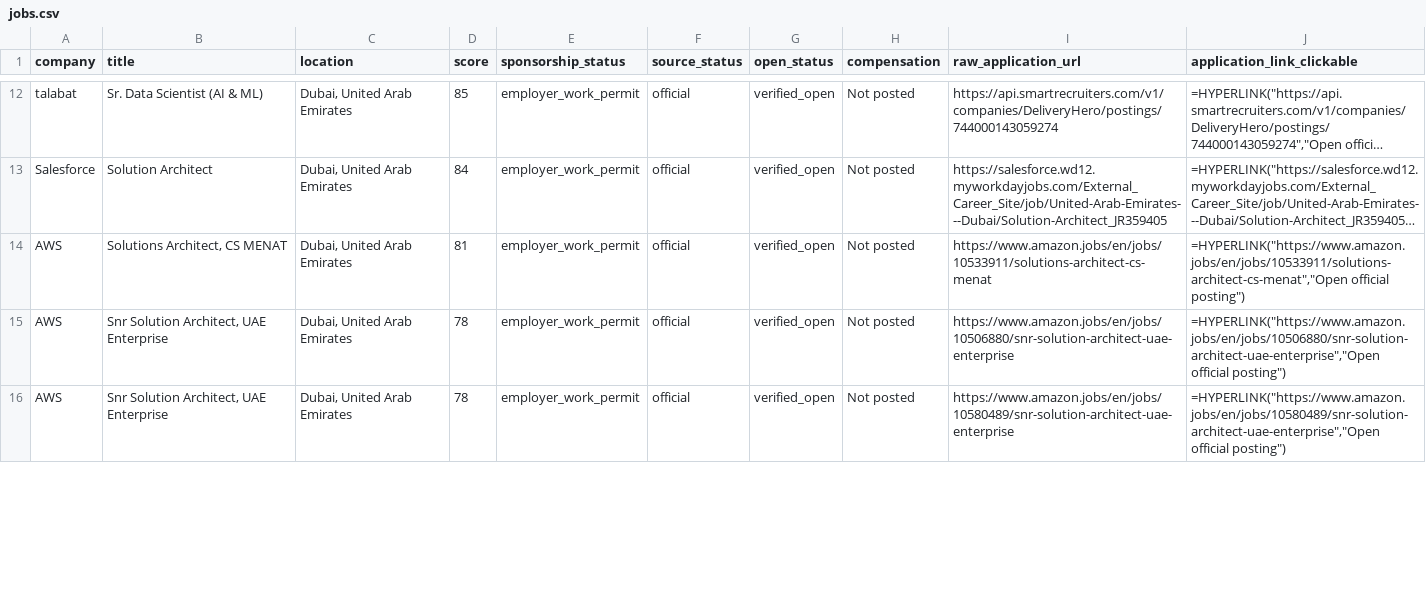
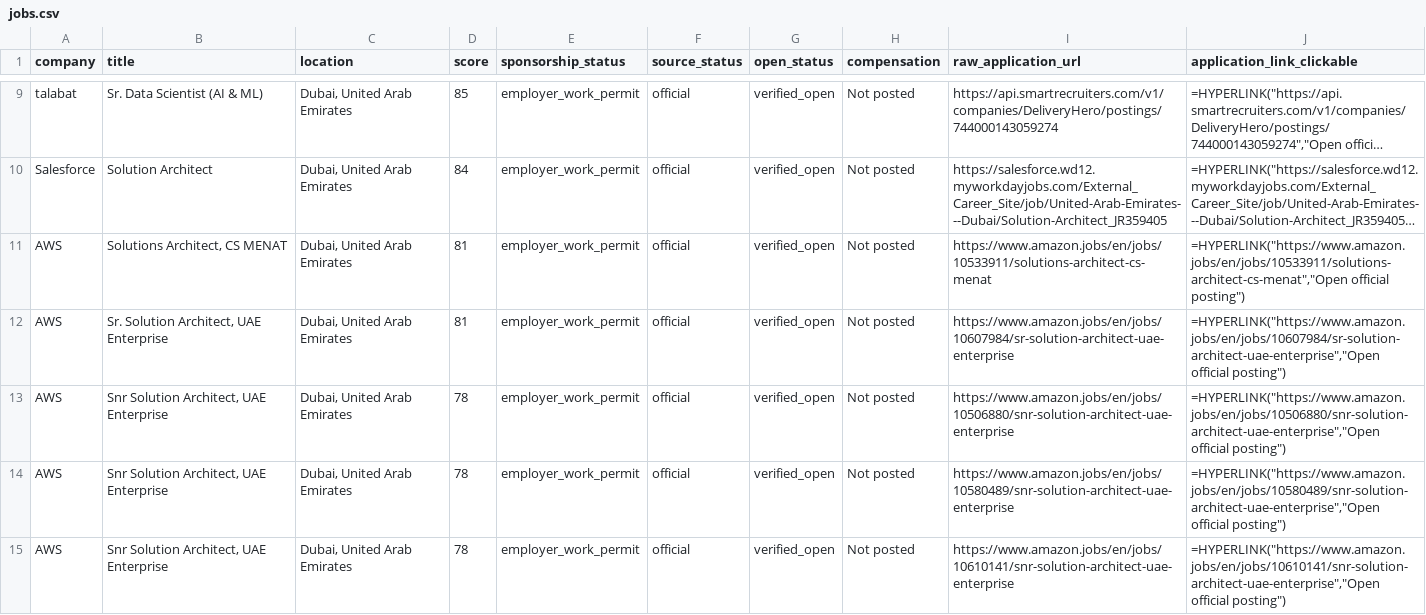
Before and after one commit to FairyFox5700/dubai-ai-career-tracker, a CSV file: data/jobs.csv, drawn as a sheet; only a part is shown, gaps mark what is left out; long unchanged cells end in …; the diff covers the shown part only; the diff names each change by its address in the sheet, - before the commit and + after, or states it on an @@ line.

```diff
--- a/data/jobs.csv
+++ b/data/jobs.csv
+row 12: AWS | Sr. Solution Architect, UAE Enterprise | Dubai, United Arab Emirates | 81 | employer_work_permit | official | verified_open | Not posted | https://www.amazon.jobs/en/jobs/10607984/sr-solution-architect-uae-enterprise | =HYPERLINK("https://www.amazon.jobs/en/jobs/10607984/sr-solution-architect-uae-enterprise","Open official posting")
+row 15: AWS | Snr Solution Architect, UAE Enterprise | Dubai, United Arab Emirates | 78 | employer_work_permit | official | verified_open | Not posted | https://www.amazon.jobs/en/jobs/10610141/snr-solution-architect-uae-enterprise | =HYPERLINK("https://www.amazon.jobs/en/jobs/10610141/snr-solution-architect-uae-enterprise","Open official posting")
```
Also changed, not shown: 2 added rows, 3 removed rows and 23 edited cells elsewhere in this file, 2 other files.
